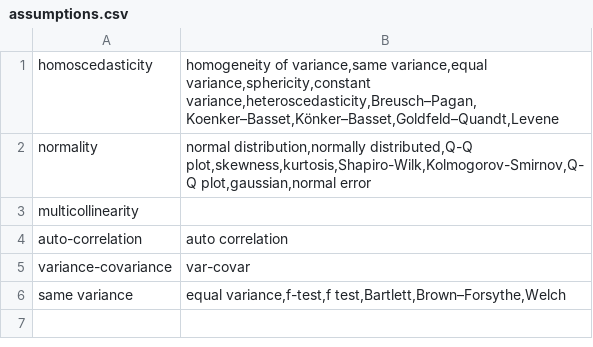
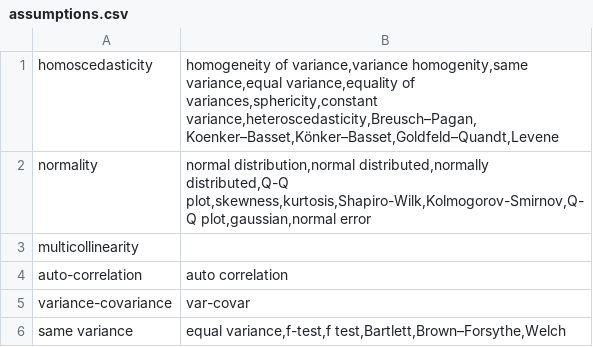
Before and after one commit to manuelroesch/PaperValidator, a CSV file: statterms/templates/Template Manuel/assumptions.csv, drawn as a sheet.

Commit message:
SQL PaperResult Fix, Template and Glossary Enhancement, Highlighter Refactoring, ID-Glossary Highlighting, Error Handling PaperProcessing Manager, StatChecker BugFixes

```diff
--- a/statterms/templates/Template Manuel/assumptions.csv
+++ b/statterms/templates/Template Manuel/assumptions.csv
@@ -1,3 +1,3 @@
-homoscedasticity;homogeneity of variance,same variance,equal variance,sphericity,constant variance,heteroscedasticity,Breusch–Pagan,Koenker–Basset,Könker–Basset,Goldfeld–Quandt,Levene
-normality;normal distribution,normally distributed,Q-Q plot,skewness,kurtosis,Shapiro-Wilk,Kolmogorov-Smirnov,Q-Q plot,gaussian,normal error
+homoscedasticity;homogeneity of variance,variance homogenity,same variance,equal variance,equality of variances,sphericity,constant variance,heteroscedasticity,Breusch–Pagan,Koenker–Basset,Könker–Basset,Goldfeld–Quandt,Levene
+normality;normal distribution,normal distributed,normally distributed,Q-Q plot,skewness,kurtosis,Shapiro-Wilk,Kolmogorov-Smirnov,Q-Q plot,gaussian,normal error
 multicollinearity
```
Also changed, not shown: 12 other files.
